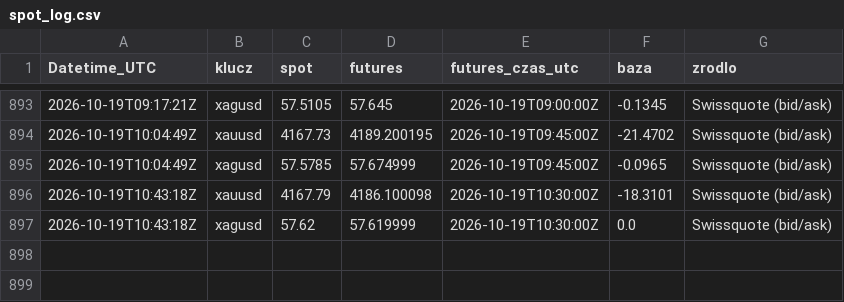
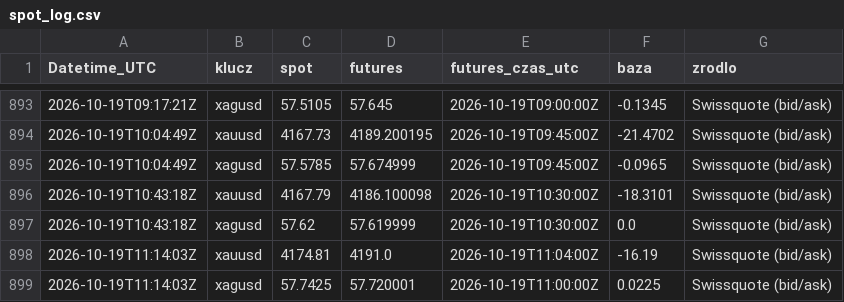
Before and after one commit to Kubula-xu/claude-finance-data, a CSV file: data/spot_log.csv, drawn as a sheet; only a part is shown, gaps mark what is left out.

```diff
--- a/data/spot_log.csv
+++ b/data/spot_log.csv
@@ -897 +897,3 @@ Datetime_UTC,klucz,spot,futures,futures_czas_utc,baza,zrodlo
 2026-10-19T10:43:18Z,xagusd,57.62,57.619999,2026-10-19T10:30:00Z,0.0,Swissquote (bid/ask)
+2026-10-19T11:14:03Z,xauusd,4174.81,4191.0,2026-10-19T11:04:00Z,-16.19,Swissquote (bid/ask)
+2026-10-19T11:14:03Z,xagusd,57.7425,57.720001,2026-10-19T11:00:00Z,0.0225,Swissquote (bid/ask)
```
Also changed, not shown: data/coffee_15m.csv, data/dxy_15m.csv, 38 other files.
